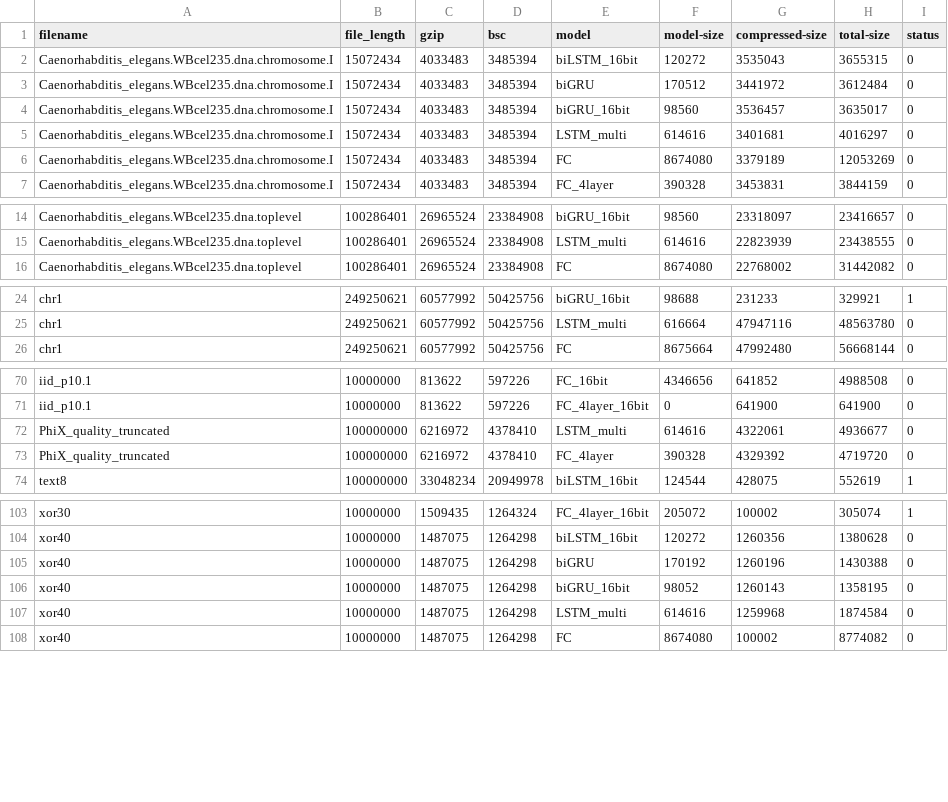
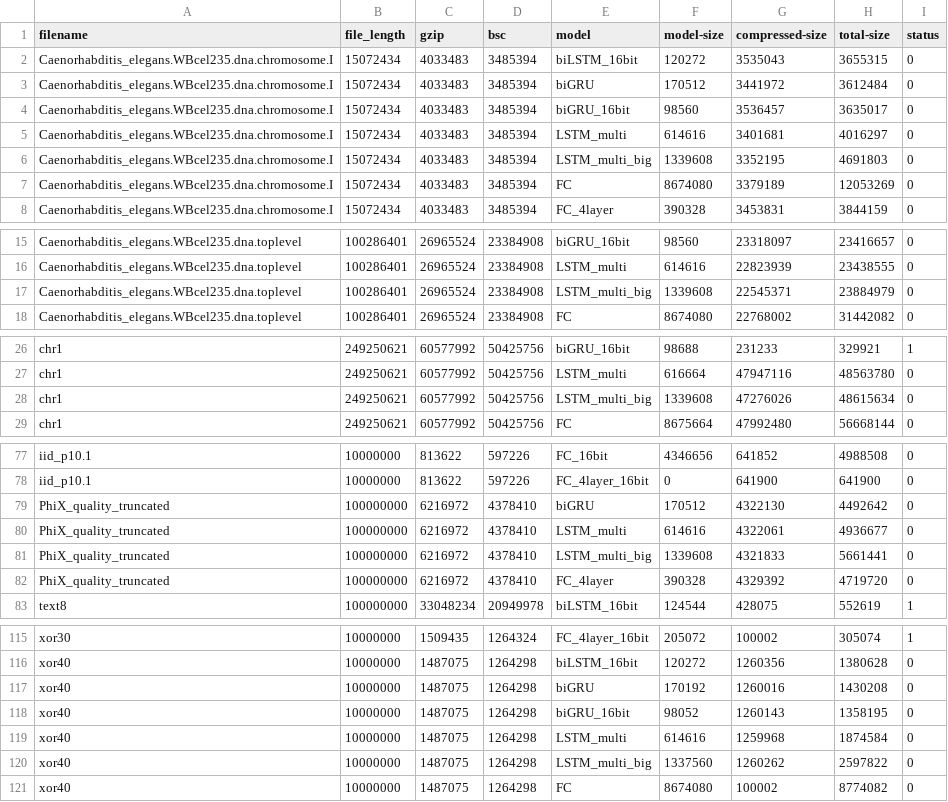
Before and after one commit to mohit1997/DeepZip, a CSV file: data/final_log.csv, drawn as a sheet; only a part is shown, gaps mark what is left out; the diff covers the shown part only.

```diff
--- a/data/final_log.csv
+++ b/data/final_log.csv
@@ -5,2 +5,3 @@ Caenorhabditis_elegans.WBcel235.dna.chromosome.I,15072434,4033483,3485394,biGRU_
 Caenorhabditis_elegans.WBcel235.dna.chromosome.I,15072434,4033483,3485394,LSTM_multi,614616,3401681,4016297,0
+Caenorhabditis_elegans.WBcel235.dna.chromosome.I,15072434,4033483,3485394,LSTM_multi_big,1339608,3352195,4691803,0
 Caenorhabditis_elegans.WBcel235.dna.chromosome.I,15072434,4033483,3485394,FC,8674080,3379189,12053269,0
@@ -15,2 +16,3 @@ Caenorhabditis_elegans.WBcel235.dna.toplevel,100286401,26965524,23384908,biGRU_1
 Caenorhabditis_elegans.WBcel235.dna.toplevel,100286401,26965524,23384908,LSTM_multi,614616,22823939,23438555,0
+Caenorhabditis_elegans.WBcel235.dna.toplevel,100286401,26965524,23384908,LSTM_multi_big,1339608,22545371,23884979,0
 Caenorhabditis_elegans.WBcel235.dna.toplevel,100286401,26965524,23384908,FC,8674080,22768002,31442082,0
@@ -25,2 +27,3 @@ chr1,249250621,60577992,50425756,biGRU_16bit,98688,231233,329921,1
 chr1,249250621,60577992,50425756,LSTM_multi,616664,47947116,48563780,0
+chr1,249250621,60577992,50425756,LSTM_multi_big,1339608,47276026,48615634,0
 chr1,249250621,60577992,50425756,FC,8675664,47992480,56668144,0
@@ -71,3 +78,5 @@ iid_p10.1,10000000,813622,597226,FC_16bit,4346656,641852,4988508,0
 iid_p10.1,10000000,813622,597226,FC_4layer_16bit,0,641900,641900,0
+PhiX_quality_truncated,100000000,6216972,4378410,biGRU,170512,4322130,4492642,0
 PhiX_quality_truncated,100000000,6216972,4378410,LSTM_multi,614616,4322061,4936677,0
+PhiX_quality_truncated,100000000,6216972,4378410,LSTM_multi_big,1339608,4321833,5661441,0
 PhiX_quality_truncated,100000000,6216972,4378410,FC_4layer,390328,4329392,4719720,0
@@ -104,5 +116,6 @@ xor30,10000000,1509435,1264324,FC_4layer_16bit,205072,100002,305074,1
 xor40,10000000,1487075,1264298,biLSTM_16bit,120272,1260356,1380628,0
-xor40,10000000,1487075,1264298,biGRU,170192,1260196,1430388,0
+xor40,10000000,1487075,1264298,biGRU,170192,1260016,1430208,0
 xor40,10000000,1487075,1264298,biGRU_16bit,98052,1260143,1358195,0
 xor40,10000000,1487075,1264298,LSTM_multi,614616,1259968,1874584,0
+xor40,10000000,1487075,1264298,LSTM_multi_big,1337560,1260262,2597822,0
 xor40,10000000,1487075,1264298,FC,8674080,100002,8774082,0
```
Also changed, not shown: 8 added rows elsewhere in this file, data/logs_data/text8/GRU_multi_big.log.csv, data/logs_data/text8/biGRU_big.log.csv, 18 other files.
